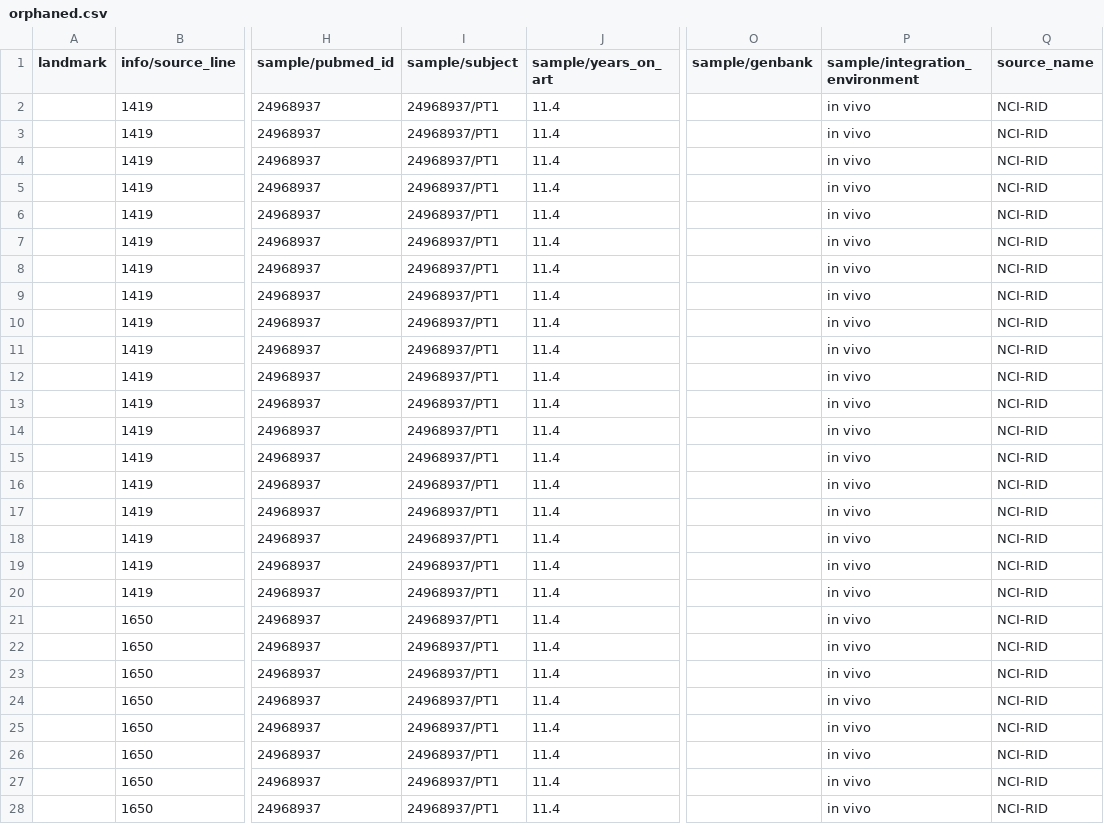
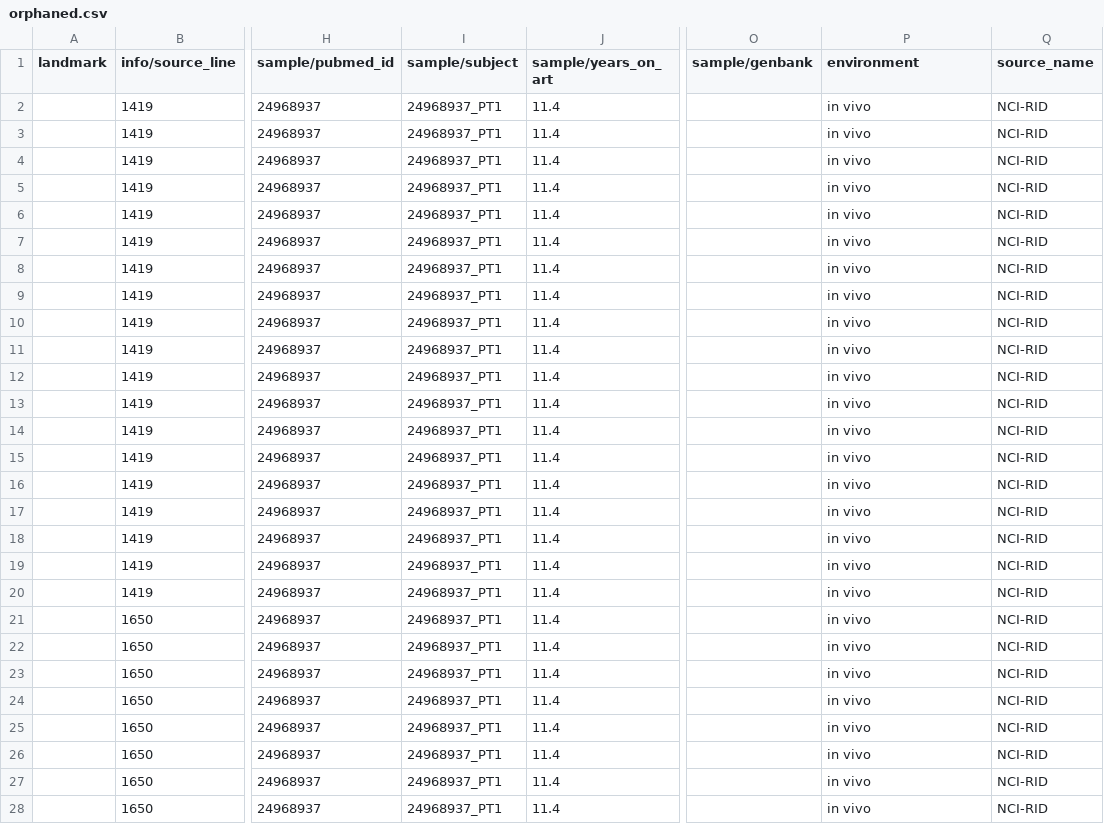
Before and after one commit to MullinsLab/ISDB, a CSV file: sources/NCI-RID/orphaned.csv, drawn as a sheet; only a part is shown, gaps mark what is left out; the diff covers the shown part only; the diff names each change by its address in the sheet, - before the commit and + after, or states it on an @@ line.

Commit message:
Promote integration environment into a column
…instead of putting it into the sample document.

This field is turning out to be a fundamental distinguishing property in
our analyses, and so making it a first-class field makes sense.  It is
now required, so all sources will have to be updated.

```diff
--- a/sources/NCI-RID/orphaned.csv
+++ b/sources/NCI-RID/orphaned.csv
-P1: sample/integration_environment
+P1: environment
-I2:I28 (sample/subject): 24968937/PT1
+I2:I28 (sample/subject): 24968937_PT1
```
Also changed, not shown: 30 edited cells elsewhere in this file, sources/Wagner-2014-Science/transformed-GRCh37.csv, sources/Wagner-2014-Science/transformed.csv, 11 other files.
